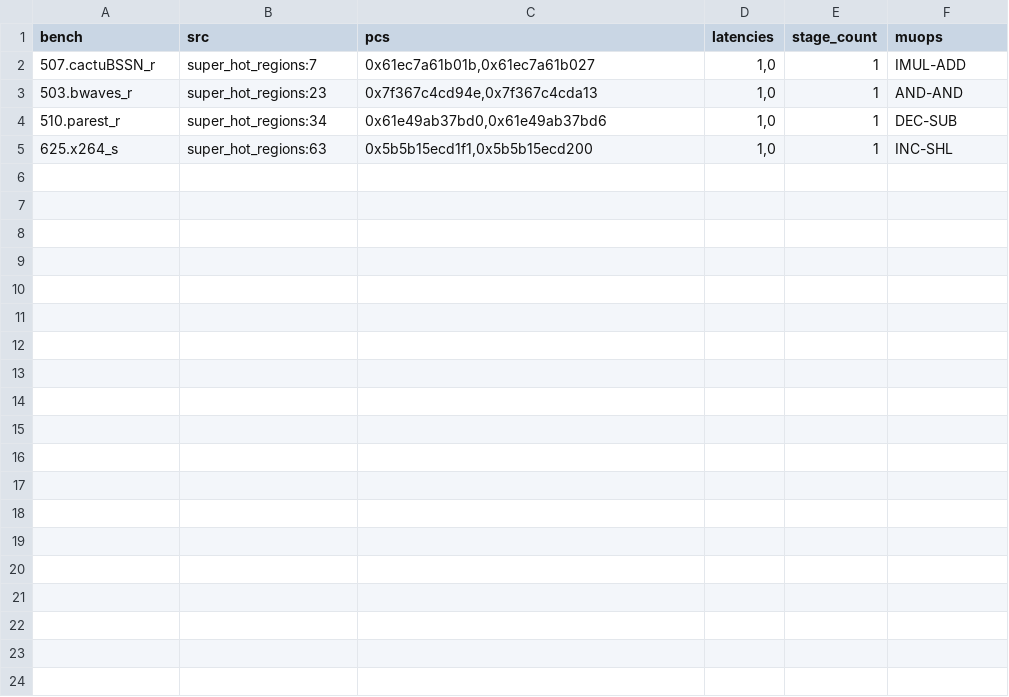
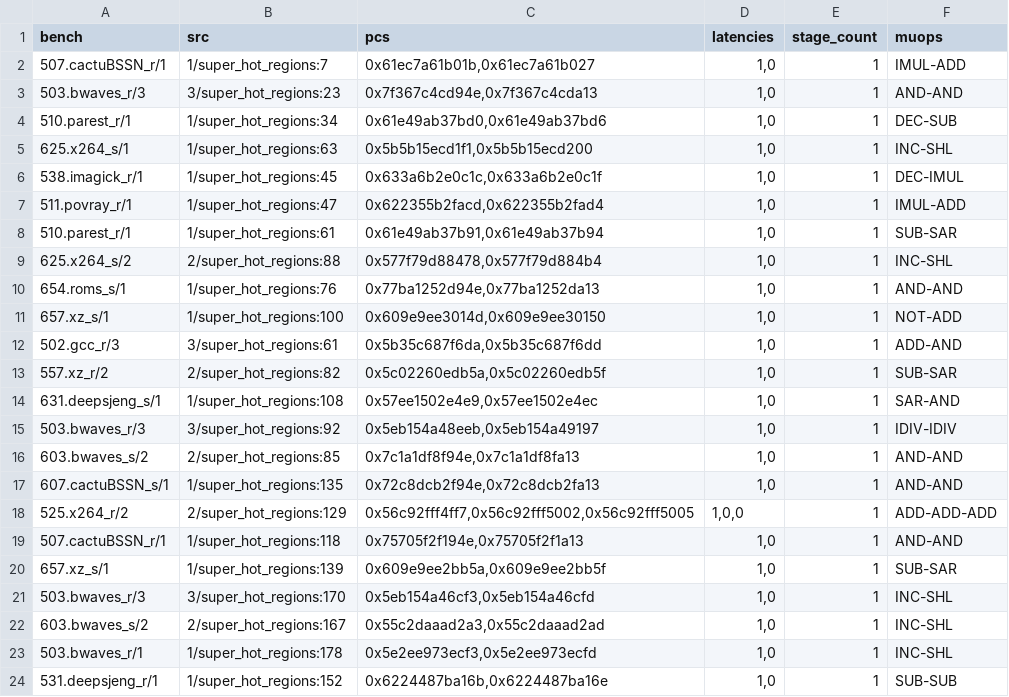
Before and after one commit to joshua41057/custom-core-tool, a CSV file: reports/block_summary_v-2.csv, drawn as a sheet.

```diff
--- a/reports/block_summary_v-2.csv
+++ b/reports/block_summary_v-2.csv
@@ -1,5 +1,24 @@
 bench,src,pcs,latencies,stage_count,muops
-507.cactuBSSN_r,super_hot_regions:7,"0x61ec7a61b01b,0x61ec7a61b027","1,0",1,IMUL-ADD
-503.bwaves_r,super_hot_regions:23,"0x7f367c4cd94e,0x7f367c4cda13","1,0",1,AND-AND
-510.parest_r,super_hot_regions:34,"0x61e49ab37bd0,0x61e49ab37bd6","1,0",1,DEC-SUB
-625.x264_s,super_hot_regions:63,"0x5b5b15ecd1f1,0x5b5b15ecd200","1,0",1,INC-SHL
+507.cactuBSSN_r/1,1/super_hot_regions:7,"0x61ec7a61b01b,0x61ec7a61b027","1,0",1,IMUL-ADD
+503.bwaves_r/3,3/super_hot_regions:23,"0x7f367c4cd94e,0x7f367c4cda13","1,0",1,AND-AND
+510.parest_r/1,1/super_hot_regions:34,"0x61e49ab37bd0,0x61e49ab37bd6","1,0",1,DEC-SUB
+625.x264_s/1,1/super_hot_regions:63,"0x5b5b15ecd1f1,0x5b5b15ecd200","1,0",1,INC-SHL
+538.imagick_r/1,1/super_hot_regions:45,"0x633a6b2e0c1c,0x633a6b2e0c1f","1,0",1,DEC-IMUL
+511.povray_r/1,1/super_hot_regions:47,"0x622355b2facd,0x622355b2fad4","1,0",1,IMUL-ADD
+510.parest_r/1,1/super_hot_regions:61,"0x61e49ab37b91,0x61e49ab37b94","1,0",1,SUB-SAR
+625.x264_s/2,2/super_hot_regions:88,"0x577f79d88478,0x577f79d884b4","1,0",1,INC-SHL
+654.roms_s/1,1/super_hot_regions:76,"0x77ba1252d94e,0x77ba1252da13","1,0",1,AND-AND
+657.xz_s/1,1/super_hot_regions:100,"0x609e9ee3014d,0x609e9ee30150","1,0",1,NOT-ADD
+502.gcc_r/3,3/super_hot_regions:61,"0x5b35c687f6da,0x5b35c687f6dd","1,0",1,ADD-AND
+557.xz_r/2,2/super_hot_regions:82,"0x5c02260edb5a,0x5c02260edb5f","1,0",1,SUB-SAR
+631.deepsjeng_s/1,1/super_hot_regions:108,"0x57ee1502e4e9,0x57ee1502e4ec","1,0",1,SAR-AND
+503.bwaves_r/3,3/super_hot_regions:92,"0x5eb154a48eeb,0x5eb154a49197","1,0",1,IDIV-IDIV
+603.bwaves_s/2,2/super_hot_regions:85,"0x7c1a1df8f94e,0x7c1a1df8fa13","1,0",1,AND-AND
+607.cactuBSSN_s/1,1/super_hot_regions:135,"0x72c8dcb2f94e,0x72c8dcb2fa13","1,0",1,AND-AND
+525.x264_r/2,2/super_hot_regions:129,"0x56c92fff4ff7,0x56c92fff5002,0x56c92fff5005","1,0,0",1,ADD-ADD-ADD
+507.cactuBSSN_r/1,1/super_hot_regions:118,"0x75705f2f194e,0x75705f2f1a13","1,0",1,AND-AND
+657.xz_s/1,1/super_hot_regions:139,"0x609e9ee2bb5a,0x609e9ee2bb5f","1,0",1,SUB-SAR
+503.bwaves_r/3,3/super_hot_regions:170,"0x5eb154a46cf3,0x5eb154a46cfd","1,0",1,INC-SHL
+603.bwaves_s/2,2/super_hot_regions:167,"0x55c2daaad2a3,0x55c2daaad2ad","1,0",1,INC-SHL
+503.bwaves_r/1,1/super_hot_regions:178,"0x5e2ee973ecf3,0x5e2ee973ecfd","1,0",1,INC-SHL
+531.deepsjeng_r/1,1/super_hot_regions:152,"0x6224487ba16b,0x6224487ba16e","1,0",1,SUB-SUB
```
Also changed, not shown: reports/all_runs.csv, reports/impl_summary_v-2.csv, 5 other files.
